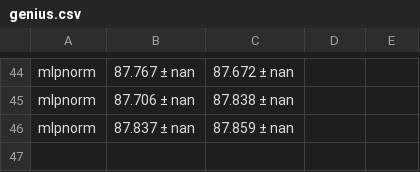
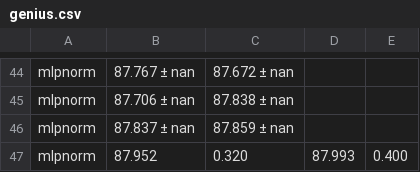
Before and after one commit to RecklessRonan/GNN-experiments, a CSV file: Non-Homophily-Large-Scale/results/genius.csv, drawn as a sheet; only a part is shown, gaps mark what is left out.

```diff
--- a/Non-Homophily-Large-Scale/results/genius.csv
+++ b/Non-Homophily-Large-Scale/results/genius.csv
@@ -46 +46,2 @@ mlpnorm,87.706 ± nan,87.838 ± nan
 mlpnorm,87.837 ± nan,87.859 ± nan
+mlpnorm,87.952, 0.320,87.993, 0.400
```
Also changed, not shown: Non-Homophily-Large-Scale/results/snap-patents.csv, 3 other files.
